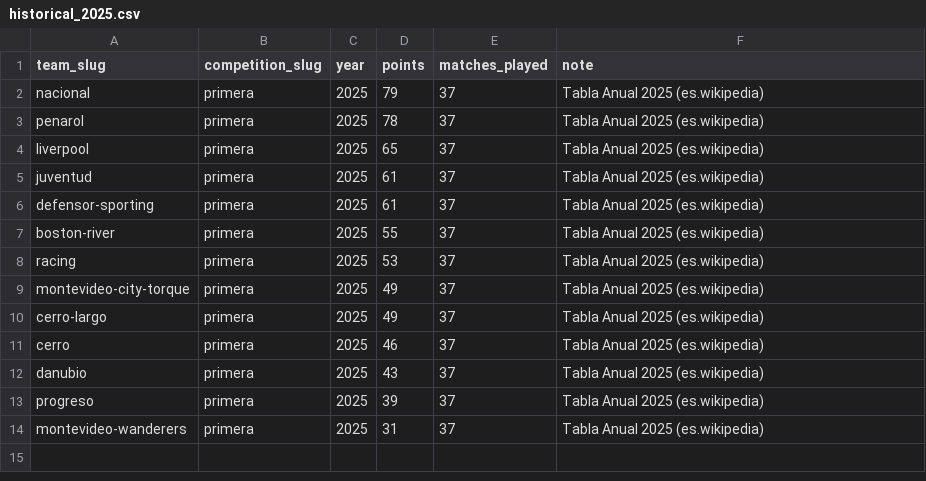
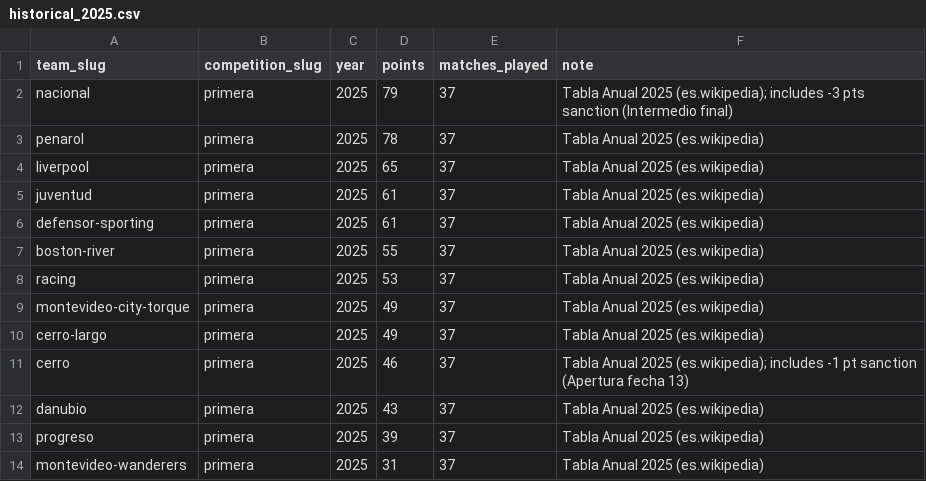
Before and after one commit to jmbejar/fulbo.uy, a CSV file: db/data/historical_2025.csv, drawn as a sheet.

```diff
--- a/db/data/historical_2025.csv
+++ b/db/data/historical_2025.csv
@@ -1,3 +1,3 @@
 team_slug,competition_slug,year,points,matches_played,note
-nacional,primera,2025,79,37,Tabla Anual 2025 (es.wikipedia)
+nacional,primera,2025,79,37,Tabla Anual 2025 (es.wikipedia); includes -3 pts sanction (Intermedio final)
 penarol,primera,2025,78,37,Tabla Anual 2025 (es.wikipedia)
@@ -10,3 +10,3 @@ montevideo-city-torque,primera,2025,49,37,Tabla Anual 2025 (es.wikipedia)
 cerro-largo,primera,2025,49,37,Tabla Anual 2025 (es.wikipedia)
-cerro,primera,2025,46,37,Tabla Anual 2025 (es.wikipedia)
+cerro,primera,2025,46,37,Tabla Anual 2025 (es.wikipedia); includes -1 pt sanction (Apertura fecha 13)
 danubio,primera,2025,43,37,Tabla Anual 2025 (es.wikipedia)
```
Also changed, not shown: 1 other file.
